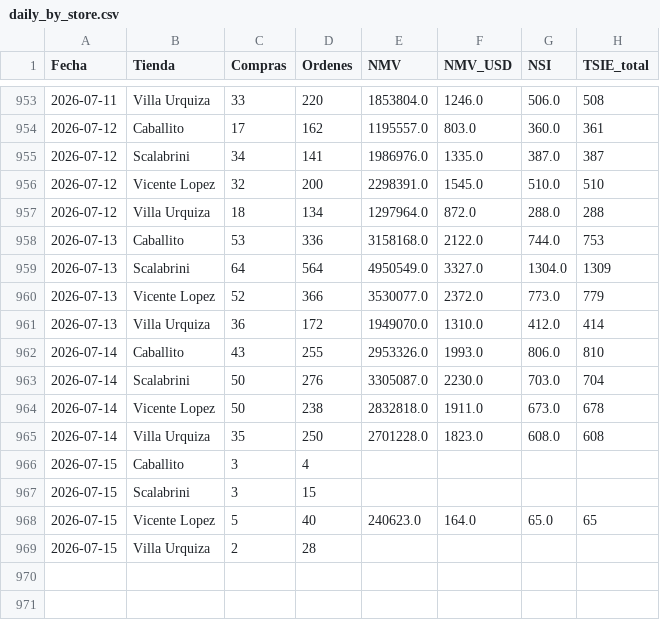
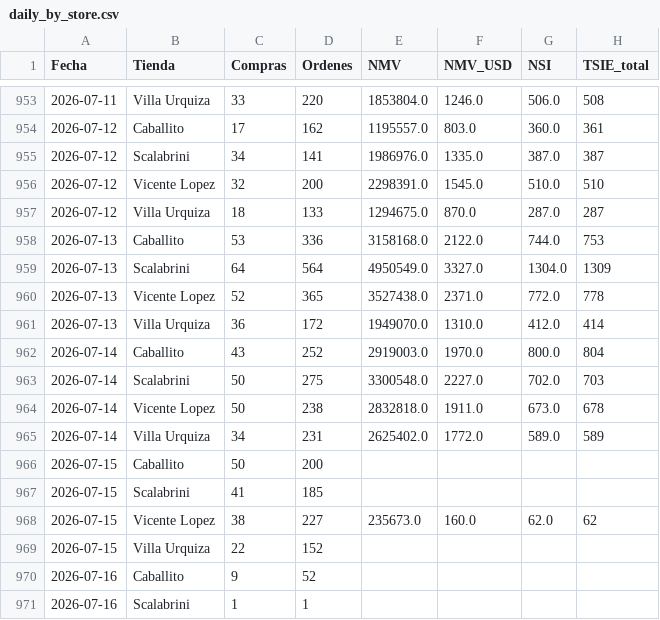
Before and after one commit to santiagorioboo-hub/proximity-groceries-scorecard, a CSV file: daily_by_store.csv, drawn as a sheet; only a part is shown, gaps mark what is left out; the diff covers the shown part only.

```diff
--- a/daily_by_store.csv
+++ b/daily_by_store.csv
@@ -956,14 +956,16 @@ Fecha,Tienda,Compras,Ordenes,NMV,NMV_USD,NSI,TSIE_total
 2026-07-12,Vicente Lopez,32,200,2298391.0,1545.0,510.0,510
-2026-07-12,Villa Urquiza,18,134,1297964.0,872.0,288.0,288
+2026-07-12,Villa Urquiza,18,133,1294675.0,870.0,287.0,287
 2026-07-13,Caballito,53,336,3158168.0,2122.0,744.0,753
 2026-07-13,Scalabrini,64,564,4950549.0,3327.0,1304.0,1309
-2026-07-13,Vicente Lopez,52,366,3530077.0,2372.0,773.0,779
+2026-07-13,Vicente Lopez,52,365,3527438.0,2371.0,772.0,778
 2026-07-13,Villa Urquiza,36,172,1949070.0,1310.0,412.0,414
-2026-07-14,Caballito,43,255,2953326.0,1993.0,806.0,810
-2026-07-14,Scalabrini,50,276,3305087.0,2230.0,703.0,704
+2026-07-14,Caballito,43,252,2919003.0,1970.0,800.0,804
+2026-07-14,Scalabrini,50,275,3300548.0,2227.0,702.0,703
 2026-07-14,Vicente Lopez,50,238,2832818.0,1911.0,673.0,678
-2026-07-14,Villa Urquiza,35,250,2701228.0,1823.0,608.0,608
-2026-07-15,Caballito,3,4,,,,
-2026-07-15,Scalabrini,3,15,,,,
-2026-07-15,Vicente Lopez,5,40,240623.0,164.0,65.0,65
-2026-07-15,Villa Urquiza,2,28,,,,
+2026-07-14,Villa Urquiza,34,231,2625402.0,1772.0,589.0,589
+2026-07-15,Caballito,50,200,,,,
+2026-07-15,Scalabrini,41,185,,,,
+2026-07-15,Vicente Lopez,38,227,235673.0,160.0,62.0,62
+2026-07-15,Villa Urquiza,22,152,,,,
+2026-07-16,Caballito,9,52,,,,
+2026-07-16,Scalabrini,1,1,,,,
```
Also changed, not shown: 2 added rows and 14 edited cells elsewhere in this file, cx_bpp_raw.csv, daily_cvr.csv, 13 other files.
